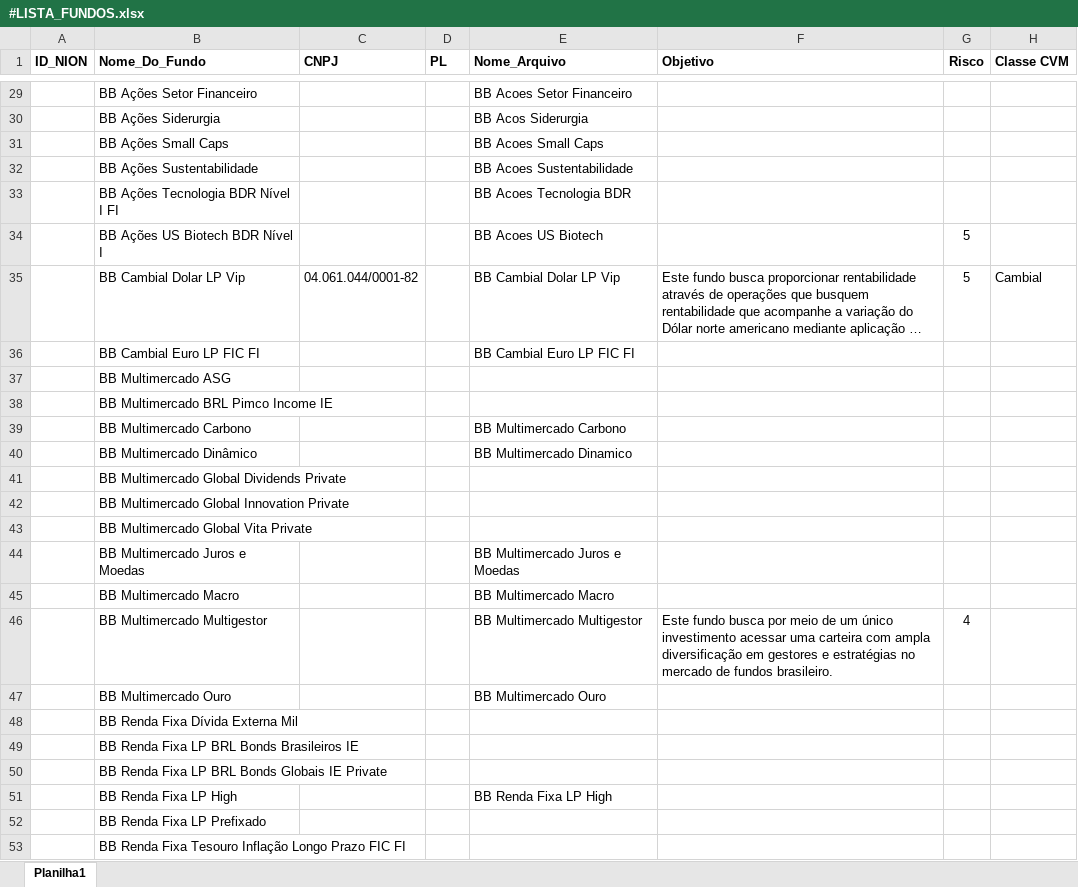
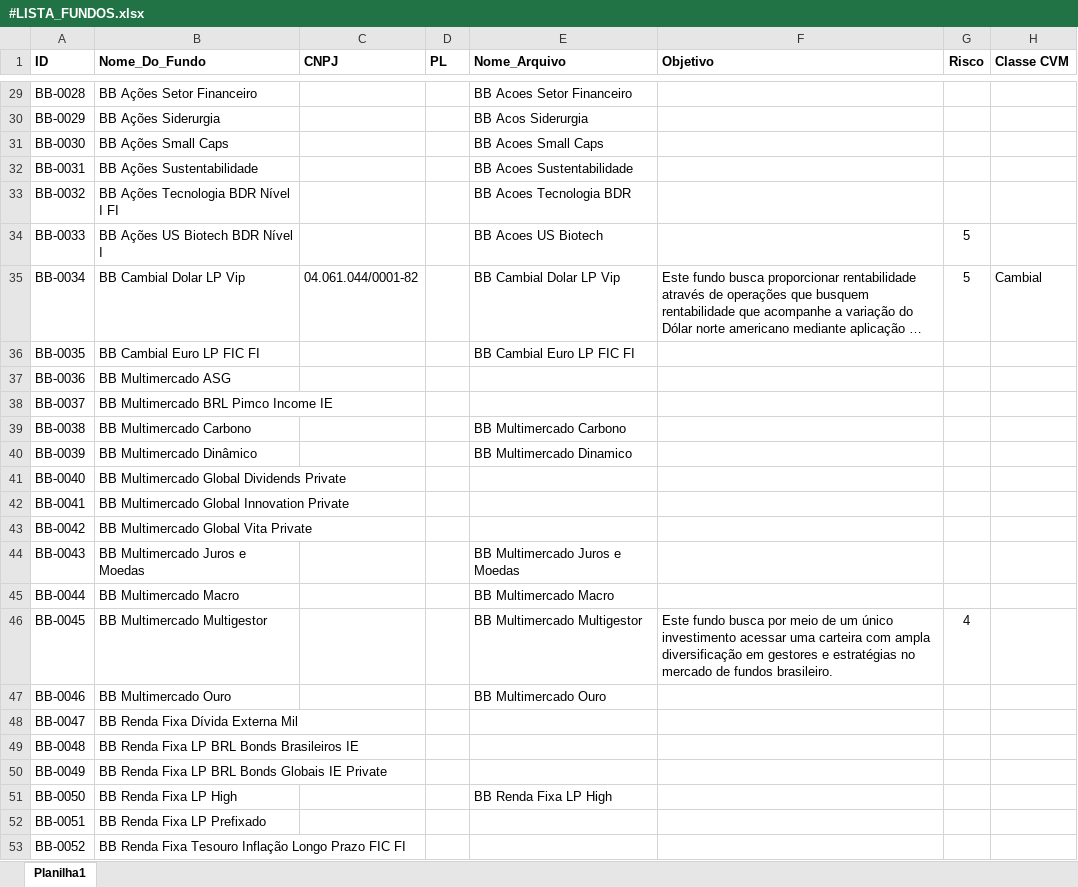
Before and after one commit to nionmaron/Trend_Fundos_BB, an Excel workbook: Quote_History_BB/#LISTA_FUNDOS.xlsx, sheet Planilha1, drawn as a sheet; only a part is shown, gaps mark what is left out; long unchanged cells end in …; values as stored, in another font and other column widths than the file's, no borders; the diff covers the shown part only; the diff names each change by its address in the sheet, - before the commit and + after, or states it on an @@ line.

```diff
--- a/Quote_History_BB/#LISTA_FUNDOS.xlsx (sheet Planilha1)
+++ b/Quote_History_BB/#LISTA_FUNDOS.xlsx (sheet Planilha1)
-A1: ID_NION
+A1: ID
-A29 (ID): (empty)
+A29 (ID): BB-0028
-A30 (ID): (empty)
+A30 (ID): BB-0029
-A31 (ID): (empty)
+A31 (ID): BB-0030
-A32 (ID): (empty)
+A32 (ID): BB-0031
-A33 (ID): (empty)
+A33 (ID): BB-0032
-A34 (ID): (empty)
+A34 (ID): BB-0033
-A35 (ID): (empty)
+A35 (ID): BB-0034
-A36 (ID): (empty)
+A36 (ID): BB-0035
-A37 (ID): (empty)
+A37 (ID): BB-0036
-A38 (ID): (empty)
+A38 (ID): BB-0037
-A39 (ID): (empty)
+A39 (ID): BB-0038
-A40 (ID): (empty)
+A40 (ID): BB-0039
-A41 (ID): (empty)
+A41 (ID): BB-0040
-A42 (ID): (empty)
+A42 (ID): BB-0041
-A43 (ID): (empty)
+A43 (ID): BB-0042
-A44 (ID): (empty)
+A44 (ID): BB-0043
-A45 (ID): (empty)
+A45 (ID): BB-0044
-A46 (ID): (empty)
+A46 (ID): BB-0045
-A47 (ID): (empty)
+A47 (ID): BB-0046
-A48 (ID): (empty)
+A48 (ID): BB-0047
-A49 (ID): (empty)
+A49 (ID): BB-0048
-A50 (ID): (empty)
+A50 (ID): BB-0049
-A51 (ID): (empty)
+A51 (ID): BB-0050
-A52 (ID): (empty)
+A52 (ID): BB-0051
-A53 (ID): (empty)
+A53 (ID): BB-0052
```
Also changed, not shown: 27 edited cells elsewhere in this sheet, Quote_History_BB/BB Acoes Construcao Civil FIC FI.xlsx, 4 other files.
